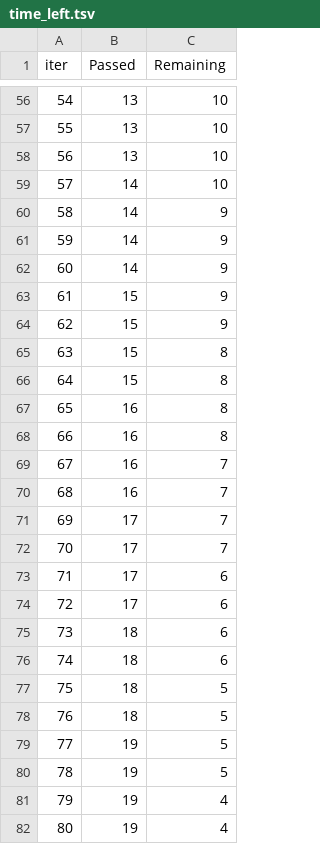
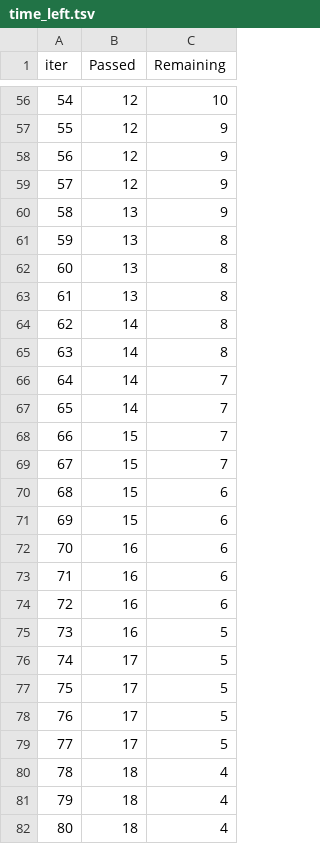
Before and after one commit to adhilvbh/mlproject, a TSV file: catboost_info/time_left.tsv, drawn as a sheet; only a part is shown, gaps mark what is left out; the diff covers the shown part only.

```diff
--- a/catboost_info/time_left.tsv
+++ b/catboost_info/time_left.tsv
@@ -56,27 +56,27 @@ iter	Passed	Remaining
-54	13	10
-55	13	10
-56	13	10
-57	14	10
-58	14	9
-59	14	9
-60	14	9
-61	15	9
-62	15	9
-63	15	8
-64	15	8
-65	16	8
-66	16	8
-67	16	7
-68	16	7
-69	17	7
-70	17	7
-71	17	6
-72	17	6
-73	18	6
-74	18	6
-75	18	5
-76	18	5
-77	19	5
-78	19	5
-79	19	4
-80	19	4
+54	12	10
+55	12	9
+56	12	9
+57	12	9
+58	13	9
+59	13	8
+60	13	8
+61	13	8
+62	14	8
+63	14	8
+64	14	7
+65	14	7
+66	15	7
+67	15	7
+68	15	6
+69	15	6
+70	16	6
+71	16	6
+72	16	6
+73	16	5
+74	17	5
+75	17	5
+76	17	5
+77	17	5
+78	18	4
+79	18	4
+80	18	4
```
Also changed, not shown: 116 edited cells elsewhere in this file, 8 other files.
